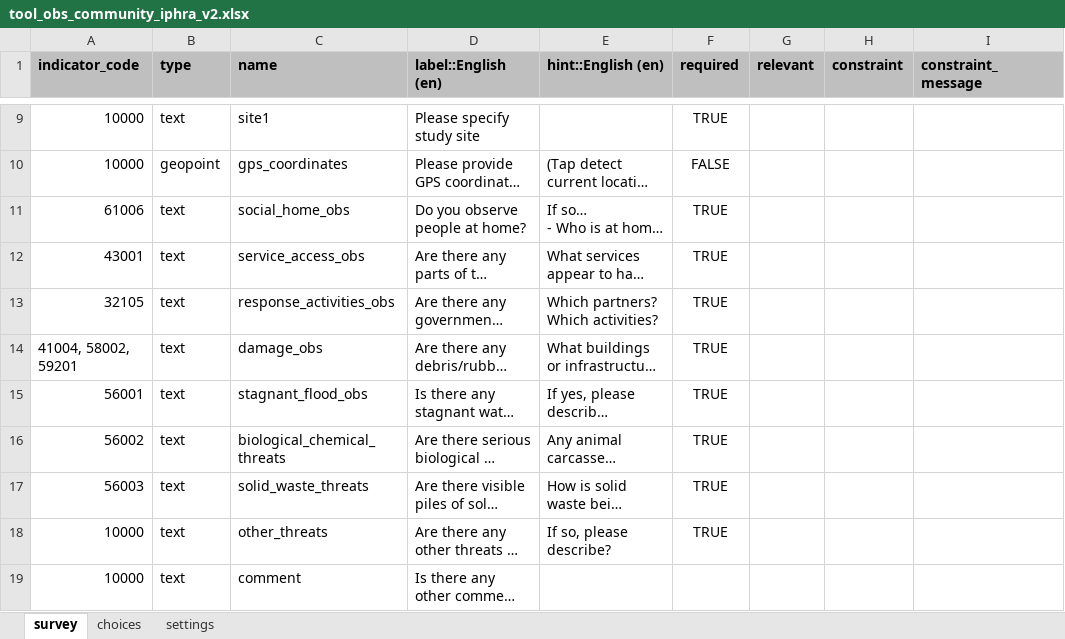
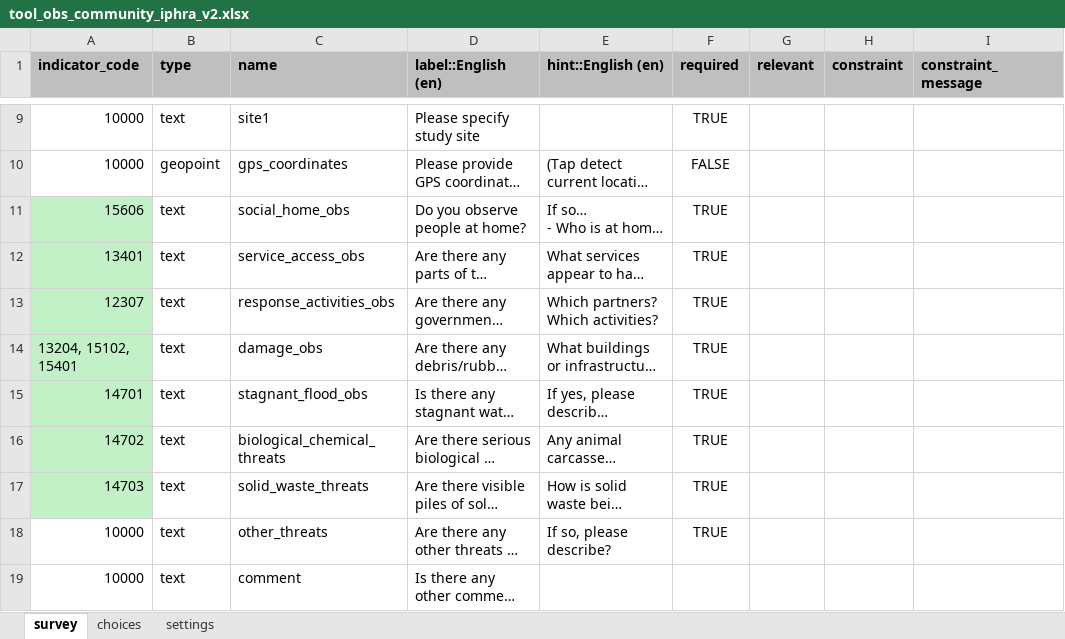
Before and after one commit to SaeedR1987/public_health_resources, an Excel workbook: resources/tool_obs_community_iphra_v2.xlsx, sheet survey, drawn as a sheet; only a part is shown, gaps mark what is left out; long unchanged cells end in …; values as stored, in another font and other column widths than the file's, no borders; conditional formats not drawn; the diff names each change by its address in the sheet, - before the commit and + after, or states it on an @@ line.

```diff
--- a/resources/tool_obs_community_iphra_v2.xlsx (sheet survey)
+++ b/resources/tool_obs_community_iphra_v2.xlsx (sheet survey)
-A11 (indicator_code): 61006
+A11 (indicator_code): 15606
-A11:A17 fill: none
+A11:A17 fill: #C2F1C8
-A12 (indicator_code): 43001
+A12 (indicator_code): 13401
-A13 (indicator_code): 32105
+A13 (indicator_code): 12307
-A14 (indicator_code): 41004, 58002, 59201
+A14 (indicator_code): 13204, 15102, 15401
-A15 (indicator_code): 56001
+A15 (indicator_code): 14701
-A16 (indicator_code): 56002
+A16 (indicator_code): 14702
-A17 (indicator_code): 56003
+A17 (indicator_code): 14703
```
Also changed, not shown: sheet choices, resources/reference.xlsx, resources/tool_obs_crop_livestock_iphra_v1.xlsx, 10 other files.
